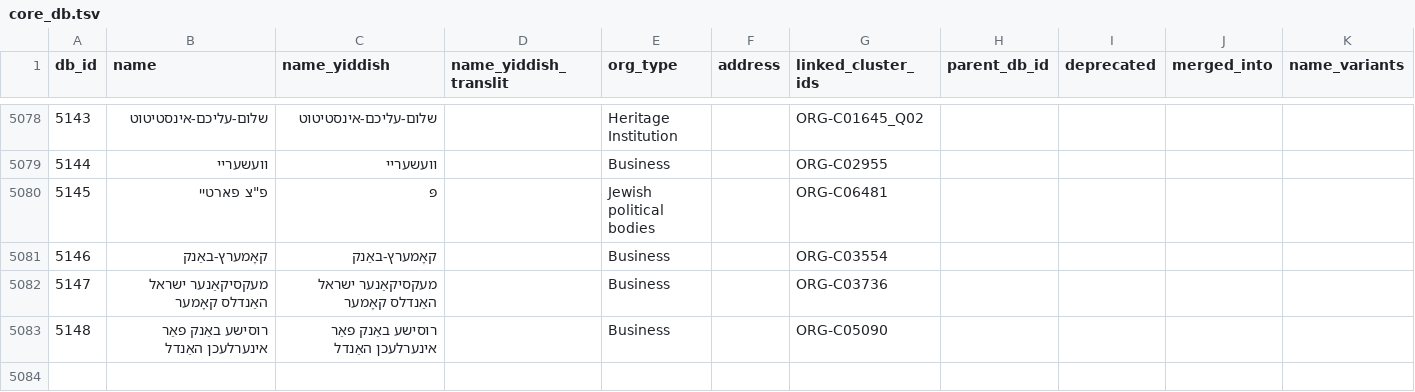
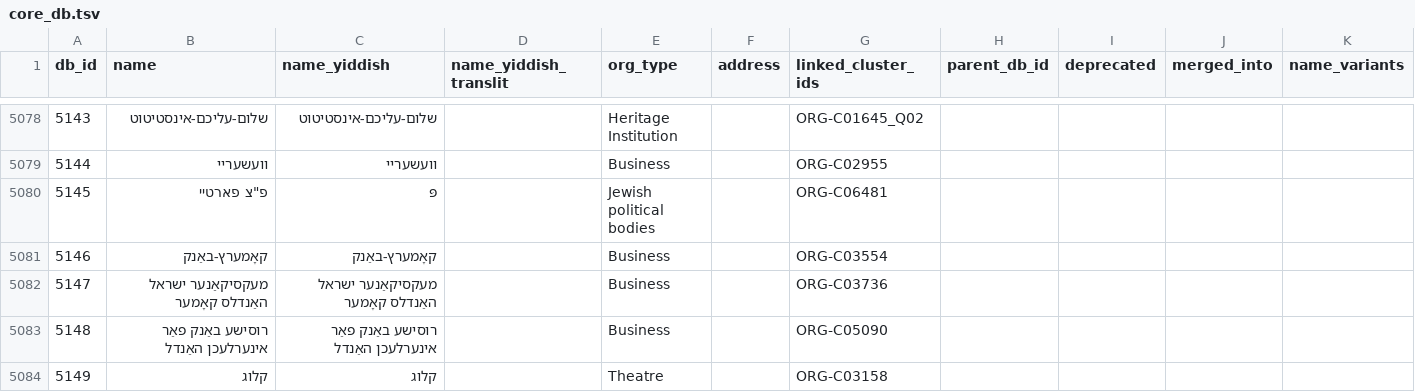
Before and after one commit to sinairusinek/Dybbuk, a TSV file: Zylbercweig/organizations/core_db.tsv, drawn as a sheet; only a part is shown, gaps mark what is left out; rows hold the shown columns only; the diff names each change by its address in the sheet, - before the commit and + after, or states it on an @@ line.

Commit message:
chore: save core DB

```diff
--- a/Zylbercweig/organizations/core_db.tsv
+++ b/Zylbercweig/organizations/core_db.tsv
+row 5084: 5149 | קלוג | קלוג |  | Theatre |  | ORG-C03158
```
